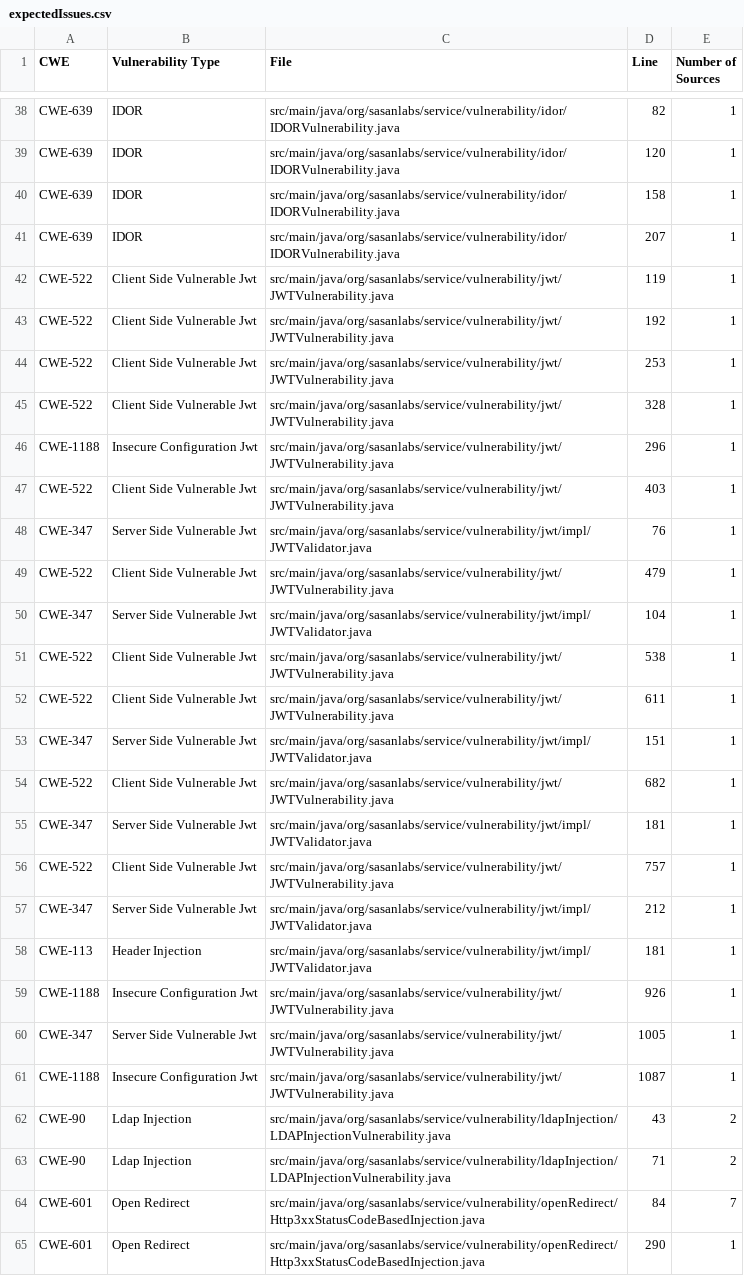
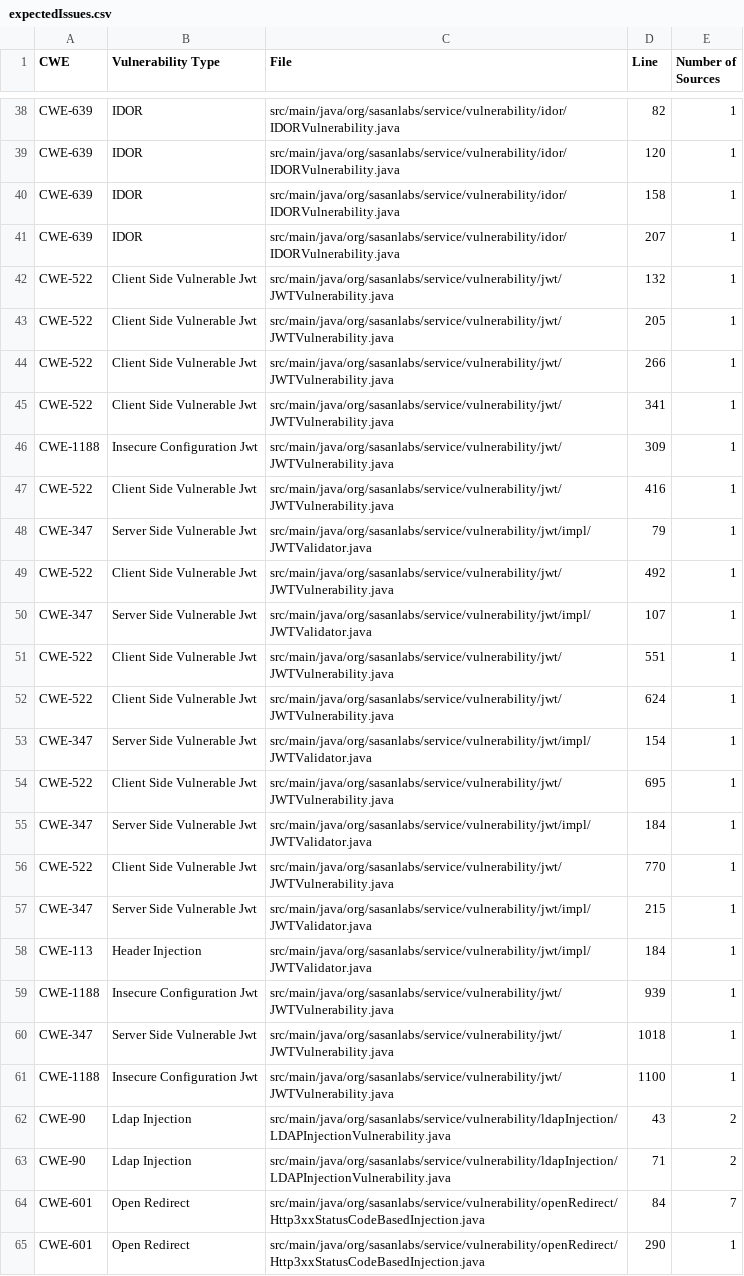
Before and after one commit to SasanLabs/VulnerableApp, a CSV file: src/main/resources/scanner/sast/expectedIssues.csv, drawn as a sheet; only a part is shown, gaps mark what is left out.

```diff
--- a/src/main/resources/scanner/sast/expectedIssues.csv
+++ b/src/main/resources/scanner/sast/expectedIssues.csv
@@ -41,22 +41,22 @@ CWE-639,IDOR,src/main/java/org/sasanlabs/service/vulnerability/idor/IDORVulnerab
 CWE-639,IDOR,src/main/java/org/sasanlabs/service/vulnerability/idor/IDORVulnerability.java,207,1
-CWE-522,Client Side Vulnerable Jwt,src/main/java/org/sasanlabs/service/vulnerability/jwt/JWTVulnerability.java,119,1
-CWE-522,Client Side Vulnerable Jwt,src/main/java/org/sasanlabs/service/vulnerability/jwt/JWTVulnerability.java,192,1
-CWE-522,Client Side Vulnerable Jwt,src/main/java/org/sasanlabs/service/vulnerability/jwt/JWTVulnerability.java,253,1
-CWE-522,Client Side Vulnerable Jwt,src/main/java/org/sasanlabs/service/vulnerability/jwt/JWTVulnerability.java,328,1
-CWE-1188,Insecure Configuration Jwt,src/main/java/org/sasanlabs/service/vulnerability/jwt/JWTVulnerability.java,296,1
-CWE-522,Client Side Vulnerable Jwt,src/main/java/org/sasanlabs/service/vulnerability/jwt/JWTVulnerability.java,403,1
-CWE-347,Server Side Vulnerable Jwt,src/main/java/org/sasanlabs/service/vulnerability/jwt/impl/JWTValidator.java,76,1
-CWE-522,Client Side Vulnerable Jwt,src/main/java/org/sasanlabs/service/vulnerability/jwt/JWTVulnerability.java,479,1
-CWE-347,Server Side Vulnerable Jwt,src/main/java/org/sasanlabs/service/vulnerability/jwt/impl/JWTValidator.java,104,1
-CWE-522,Client Side Vulnerable Jwt,src/main/java/org/sasanlabs/service/vulnerability/jwt/JWTVulnerability.java,538,1
-CWE-522,Client Side Vulnerable Jwt,src/main/java/org/sasanlabs/service/vulnerability/jwt/JWTVulnerability.java,611,1
-CWE-347,Server Side Vulnerable Jwt,src/main/java/org/sasanlabs/service/vulnerability/jwt/impl/JWTValidator.java,151,1
-CWE-522,Client Side Vulnerable Jwt,src/main/java/org/sasanlabs/service/vulnerability/jwt/JWTVulnerability.java,682,1
-CWE-347,Server Side Vulnerable Jwt,src/main/java/org/sasanlabs/service/vulnerability/jwt/impl/JWTValidator.java,181,1
-CWE-522,Client Side Vulnerable Jwt,src/main/java/org/sasanlabs/service/vulnerability/jwt/JWTVulnerability.java,757,1
-CWE-347,Server Side Vulnerable Jwt,src/main/java/org/sasanlabs/service/vulnerability/jwt/impl/JWTValidator.java,212,1
-CWE-113,Header Injection,src/main/java/org/sasanlabs/service/vulnerability/jwt/impl/JWTValidator.java,181,1
-CWE-1188,Insecure Configuration Jwt,src/main/java/org/sasanlabs/service/vulnerability/jwt/JWTVulnerability.java,926,1
-CWE-347,Server Side Vulnerable Jwt,src/main/java/org/sasanlabs/service/vulnerability/jwt/JWTVulnerability.java,1005,1
-CWE-1188,Insecure Configuration Jwt,src/main/java/org/sasanlabs/service/vulnerability/jwt/JWTVulnerability.java,1087,1
+CWE-522,Client Side Vulnerable Jwt,src/main/java/org/sasanlabs/service/vulnerability/jwt/JWTVulnerability.java,132,1
+CWE-522,Client Side Vulnerable Jwt,src/main/java/org/sasanlabs/service/vulnerability/jwt/JWTVulnerability.java,205,1
+CWE-522,Client Side Vulnerable Jwt,src/main/java/org/sasanlabs/service/vulnerability/jwt/JWTVulnerability.java,266,1
+CWE-522,Client Side Vulnerable Jwt,src/main/java/org/sasanlabs/service/vulnerability/jwt/JWTVulnerability.java,341,1
+CWE-1188,Insecure Configuration Jwt,src/main/java/org/sasanlabs/service/vulnerability/jwt/JWTVulnerability.java,309,1
+CWE-522,Client Side Vulnerable Jwt,src/main/java/org/sasanlabs/service/vulnerability/jwt/JWTVulnerability.java,416,1
+CWE-347,Server Side Vulnerable Jwt,src/main/java/org/sasanlabs/service/vulnerability/jwt/impl/JWTValidator.java,79,1
+CWE-522,Client Side Vulnerable Jwt,src/main/java/org/sasanlabs/service/vulnerability/jwt/JWTVulnerability.java,492,1
+CWE-347,Server Side Vulnerable Jwt,src/main/java/org/sasanlabs/service/vulnerability/jwt/impl/JWTValidator.java,107,1
+CWE-522,Client Side Vulnerable Jwt,src/main/java/org/sasanlabs/service/vulnerability/jwt/JWTVulnerability.java,551,1
+CWE-522,Client Side Vulnerable Jwt,src/main/java/org/sasanlabs/service/vulnerability/jwt/JWTVulnerability.java,624,1
+CWE-347,Server Side Vulnerable Jwt,src/main/java/org/sasanlabs/service/vulnerability/jwt/impl/JWTValidator.java,154,1
+CWE-522,Client Side Vulnerable Jwt,src/main/java/org/sasanlabs/service/vulnerability/jwt/JWTVulnerability.java,695,1
+CWE-347,Server Side Vulnerable Jwt,src/main/java/org/sasanlabs/service/vulnerability/jwt/impl/JWTValidator.java,184,1
+CWE-522,Client Side Vulnerable Jwt,src/main/java/org/sasanlabs/service/vulnerability/jwt/JWTVulnerability.java,770,1
+CWE-347,Server Side Vulnerable Jwt,src/main/java/org/sasanlabs/service/vulnerability/jwt/impl/JWTValidator.java,215,1
+CWE-113,Header Injection,src/main/java/org/sasanlabs/service/vulnerability/jwt/impl/JWTValidator.java,184,1
+CWE-1188,Insecure Configuration Jwt,src/main/java/org/sasanlabs/service/vulnerability/jwt/JWTVulnerability.java,939,1
+CWE-347,Server Side Vulnerable Jwt,src/main/java/org/sasanlabs/service/vulnerability/jwt/JWTVulnerability.java,1018,1
+CWE-1188,Insecure Configuration Jwt,src/main/java/org/sasanlabs/service/vulnerability/jwt/JWTVulnerability.java,1100,1
 CWE-90,Ldap Injection,src/main/java/org/sasanlabs/service/vulnerability/ldapInjection/LDAPInjectionVulnerability.java,43,2
```
Also changed, not shown: 15 other files.
